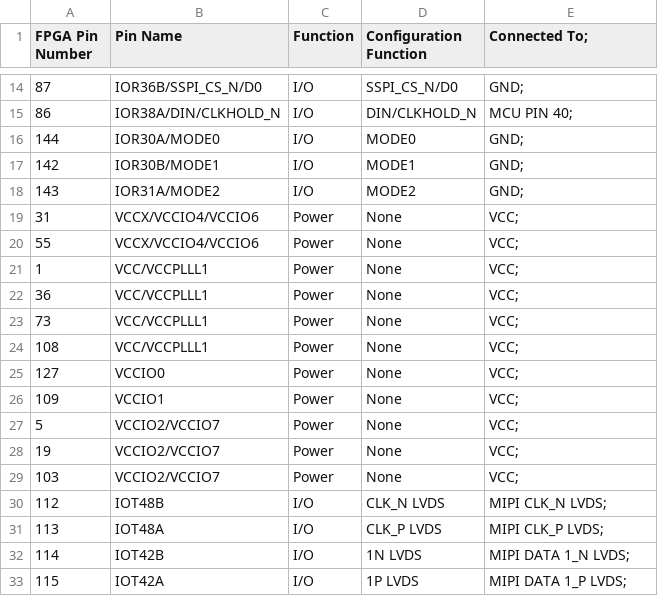
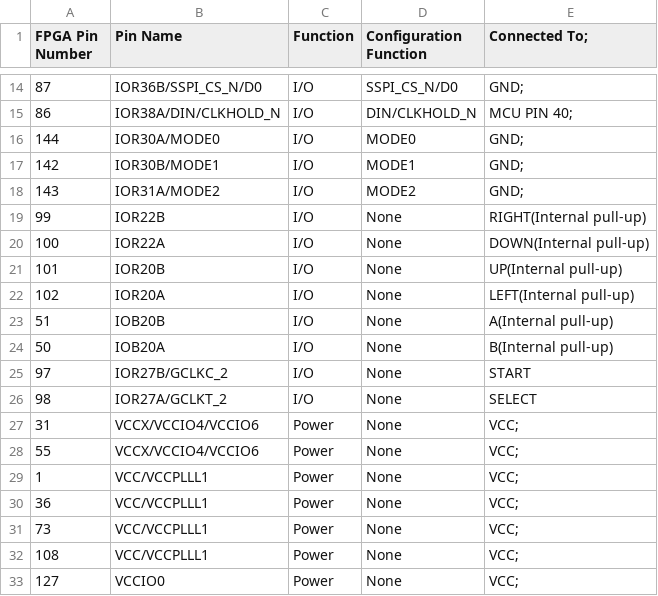
Before and after one commit to digital-un-2026-2/FPGBC_digital_UN, a CSV file: identified_pins/gowin_ar_lv18e1144pc.csv, drawn as a sheet; only a part is shown, gaps mark what is left out; the shorter side is filled out with more unchanged rows; the diff names each change by its address in the sheet, - before the commit and + after, or states it on an @@ line.

Commit message:
Rebase : Pines de control

```diff
--- a/identified_pins/gowin_ar_lv18e1144pc.csv
+++ b/identified_pins/gowin_ar_lv18e1144pc.csv
+row 19: 99 | IOR22B | I/O | None | RIGHT(Internal pull-up)
+row 20: 100 | IOR22A | I/O | None | DOWN(Internal pull-up)
+row 21: 101 | IOR20B | I/O | None | UP(Internal pull-up)
+row 22: 102 | IOR20A | I/O | None | LEFT(Internal pull-up)
+row 23: 51 | IOB20B | I/O | None | A(Internal pull-up)
+row 24: 50 | IOB20A | I/O | None | B(Internal pull-up)
+row 25: 97 | IOR27B/GCLKC_2 | I/O | None | START
+row 26: 98 | IOR27A/GCLKT_2 | I/O | None | SELECT
```
